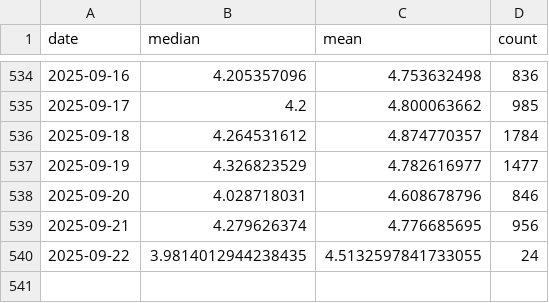
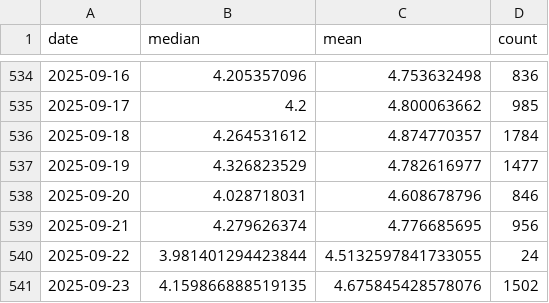
Before and after one commit to Sugarkhuu/barilga, a CSV file: data/data_uneguiplot_dailyprice.csv, drawn as a sheet; only a part is shown, gaps mark what is left out.

Commit message:
daily up.

```diff
--- a/data/data_uneguiplot_dailyprice.csv
+++ b/data/data_uneguiplot_dailyprice.csv
@@ -539,2 +539,3 @@
 2025-09-21,4.279626374,4.776685695,956
-2025-09-22,3.9814012944238435,4.5132597841733055,24
+2025-09-22,3.981401294423844,4.5132597841733055,24
+2025-09-23,4.159866888519135,4.675845428578076,1502
```
